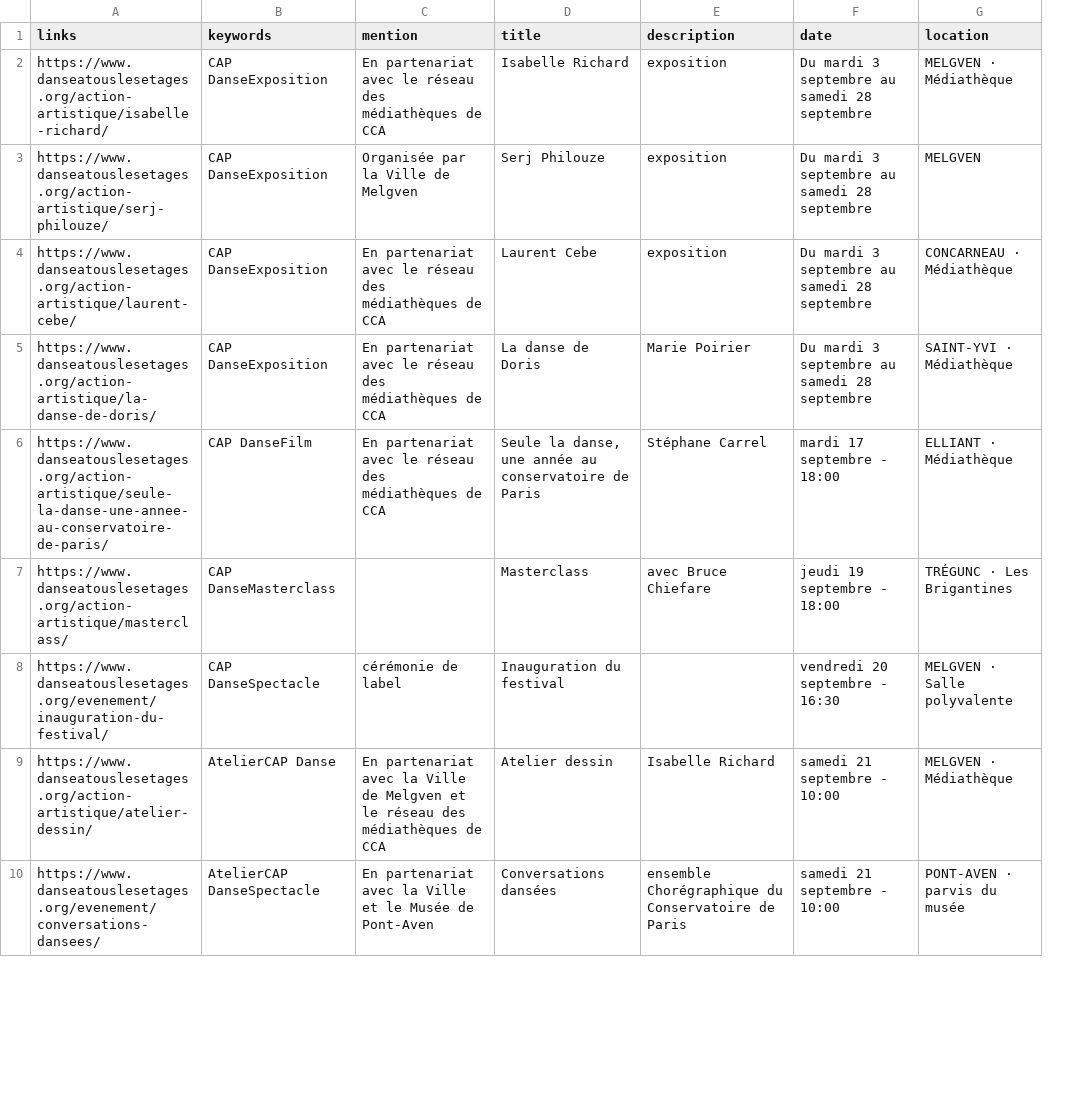
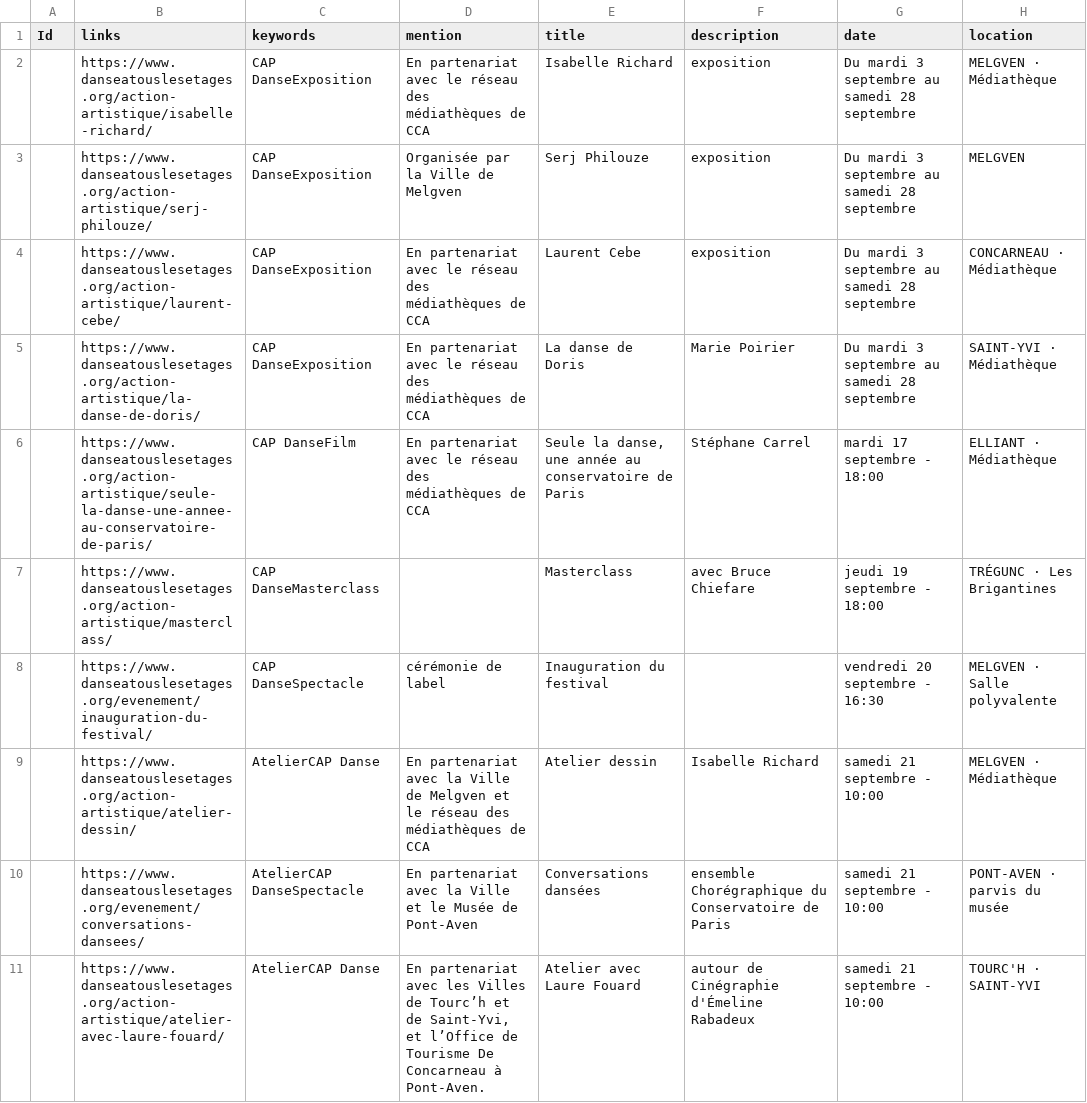
Before and after one commit to geekks/kerlandrier, a CSV file: scraping/archives/2024_cap_danse/2024_capdanse.csv, drawn as a sheet; only a part is shown; the diff covers the shown part only; the diff names each change by its address in the sheet, - before the commit and + after, or states it on an @@ line.

Commit message:
up:WIP:update Cap danse Events

```diff
--- a/scraping/archives/2024_cap_danse/2024_capdanse.csv
+++ b/scraping/archives/2024_cap_danse/2024_capdanse.csv
+column A (Id), empty
+row 11:  | https://www.danseatouslesetages.org/action-artistique/atelier-avec-laure-fouard/ | AtelierCAP Danse | En partenariat avec les Villes de Tourc’h et de Saint-Yvi, et l’Office de Tourisme De Concarneau à Pont-Aven. | Atelier avec Laure Fouard | autour de Cinégraphie d'Émeline Rabadeux | samedi 21 septembre - 10:00 | TOURC'H · SAINT-YVI
```
Also changed, not shown: 2 added rows and 3 edited cells elsewhere in this file, 2 other files.
